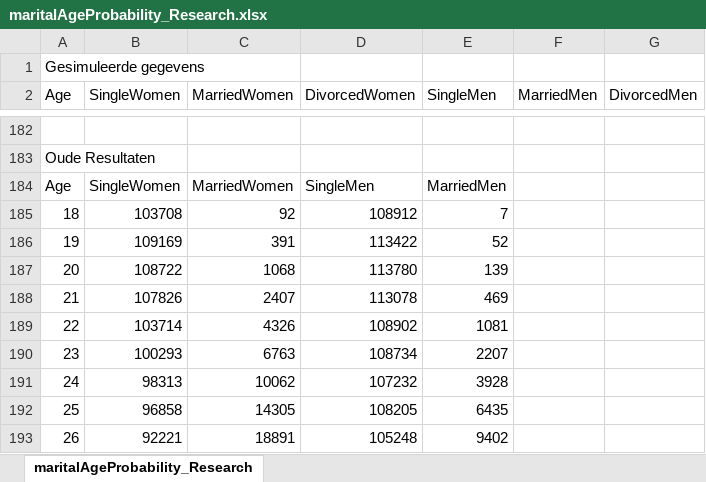
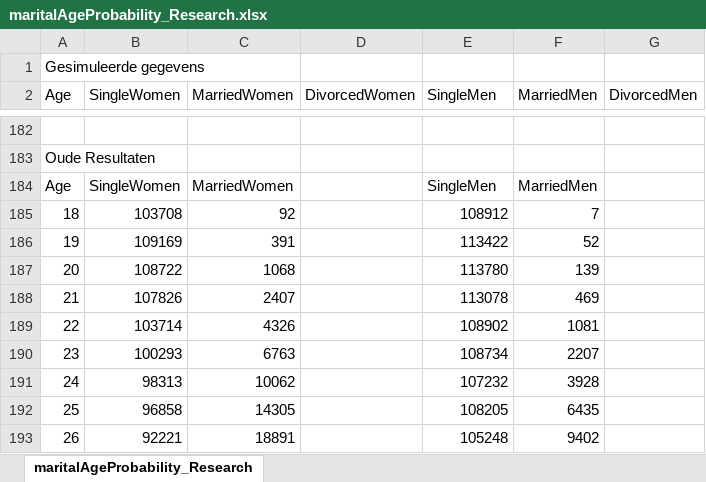
Before and after one commit to virtualsociety/simulation, an Excel workbook: doc/Research/maritalAgeProbability_Research.xlsx, sheet maritalAgeProbability_Research, drawn as a sheet; only a part is shown, gaps mark what is left out; values as stored, in another font and other column widths than the file's, no borders; charts and pictures not drawn; the diff covers the shown part only; the diff names each change by its address in the sheet, - before the commit and + after, or states it on an @@ line.

Commit message:
Changed Visuals, marital Age Probability

```diff
--- a/doc/Research/maritalAgeProbability_Research.xlsx (sheet maritalAgeProbability_Research)
+++ b/doc/Research/maritalAgeProbability_Research.xlsx (sheet maritalAgeProbability_Research)
-D184 (DivorcedWomen): SingleMen
+D184 (DivorcedWomen): (empty)
-E184 (SingleMen): MarriedMen
+E184 (SingleMen): SingleMen
-F184 (MarriedMen): (empty)
+F184 (MarriedMen): MarriedMen
-D185 (DivorcedWomen): 108912
+D185 (DivorcedWomen): (empty)
-E185 (SingleMen): 7
+E185 (SingleMen): 108912
-F185 (MarriedMen): (empty)
+F185 (MarriedMen): 7
-D186 (DivorcedWomen): 113422
+D186 (DivorcedWomen): (empty)
-E186 (SingleMen): 52
+E186 (SingleMen): 113422
-F186 (MarriedMen): (empty)
+F186 (MarriedMen): 52
-D187 (DivorcedWomen): 113780
+D187 (DivorcedWomen): (empty)
-E187 (SingleMen): 139
+E187 (SingleMen): 113780
-F187 (MarriedMen): (empty)
+F187 (MarriedMen): 139
-D188 (DivorcedWomen): 113078
+D188 (DivorcedWomen): (empty)
-E188 (SingleMen): 469
+E188 (SingleMen): 113078
-F188 (MarriedMen): (empty)
+F188 (MarriedMen): 469
-D189 (DivorcedWomen): 108902
+D189 (DivorcedWomen): (empty)
-E189 (SingleMen): 1081
+E189 (SingleMen): 108902
-F189 (MarriedMen): (empty)
+F189 (MarriedMen): 1081
-D190 (DivorcedWomen): 108734
+D190 (DivorcedWomen): (empty)
-E190 (SingleMen): 2207
+E190 (SingleMen): 108734
-F190 (MarriedMen): (empty)
+F190 (MarriedMen): 2207
-D191 (DivorcedWomen): 107232
+D191 (DivorcedWomen): (empty)
-E191 (SingleMen): 3928
+E191 (SingleMen): 107232
-F191 (MarriedMen): (empty)
+F191 (MarriedMen): 3928
-D192 (DivorcedWomen): 108205
+D192 (DivorcedWomen): (empty)
-E192 (SingleMen): 6435
+E192 (SingleMen): 108205
-F192 (MarriedMen): (empty)
+F192 (MarriedMen): 6435
-D193 (DivorcedWomen): 105248
+D193 (DivorcedWomen): (empty)
-E193 (SingleMen): 9402
+E193 (SingleMen): 105248
-F193 (MarriedMen): (empty)
+F193 (MarriedMen): 9402
```
Also changed, not shown: 219 edited cells elsewhere in this sheet, charts or pictures, 4 other files.
